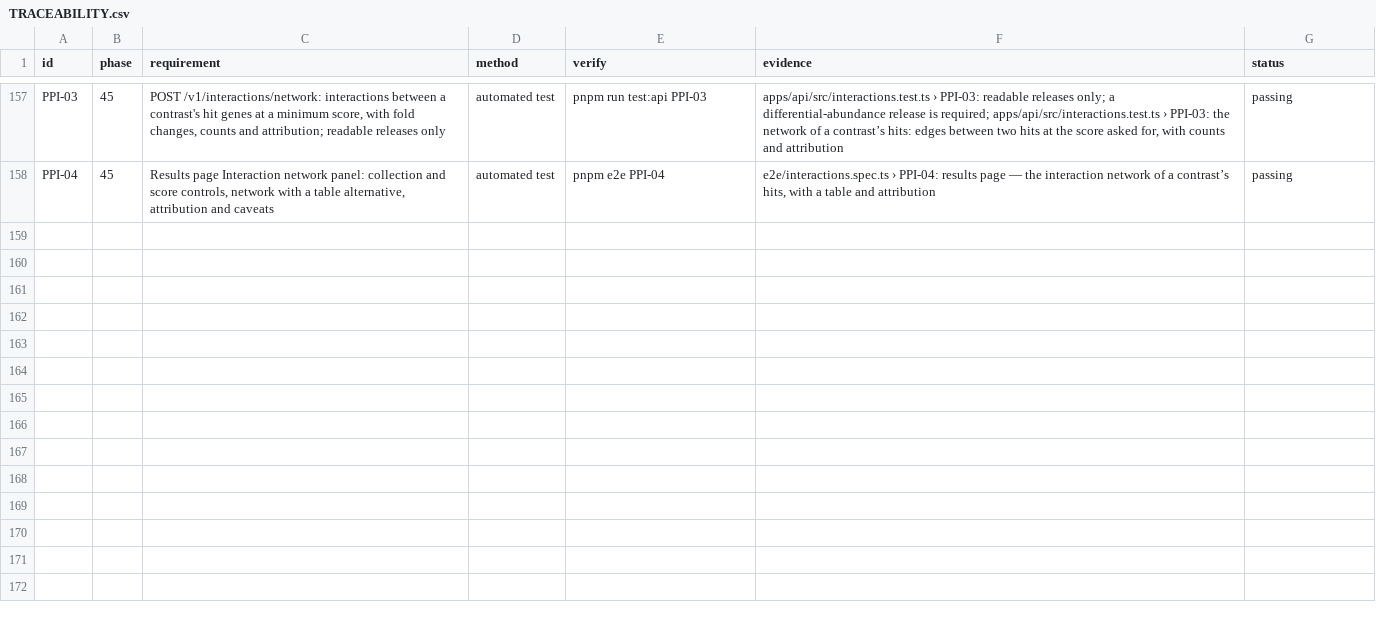
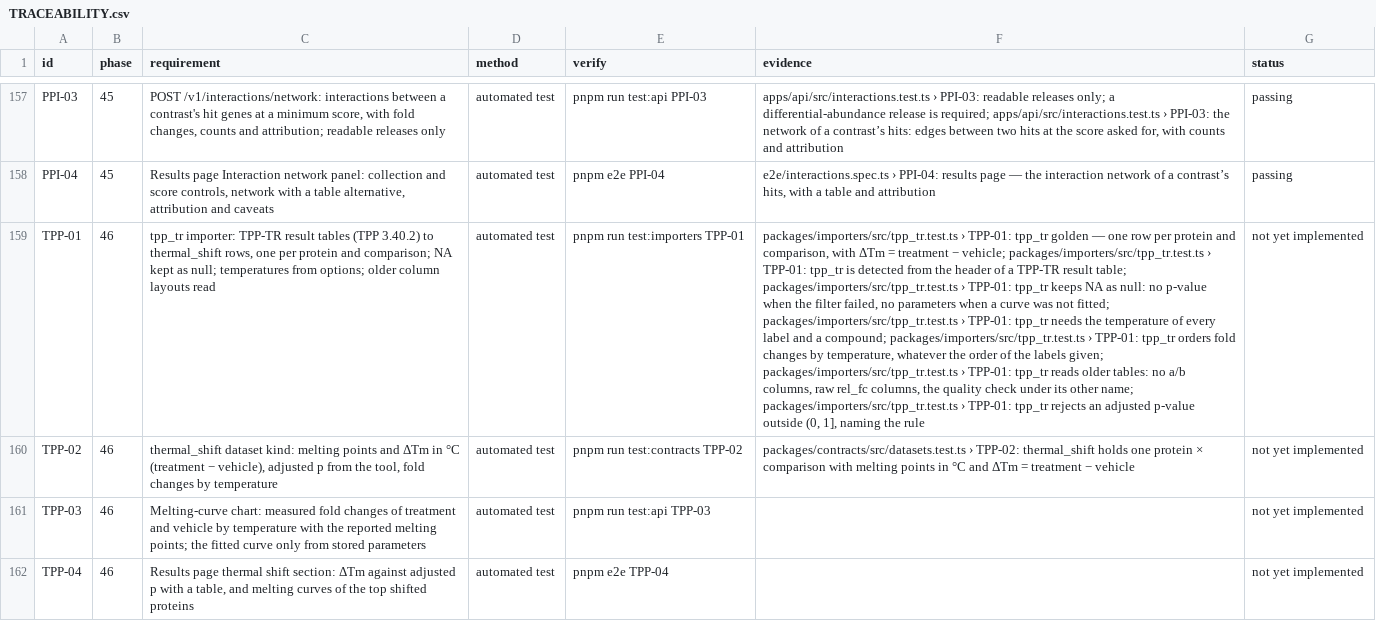
Before and after one commit to sprinriver/Tributary, a CSV file: docs/validation/TRACEABILITY.csv, drawn as a sheet; only a part is shown, gaps mark what is left out; the diff names each change by its address in the sheet, - before the commit and + after, or states it on an @@ line.

```diff
--- a/docs/validation/TRACEABILITY.csv
+++ b/docs/validation/TRACEABILITY.csv
+row 159: TPP-01 | 46 | tpp_tr importer: TPP-TR result tables (TPP 3.40.2) to thermal_shift rows, one per protein and comparison; NA kept as null; temperatures from options; older column layouts read | automated test | pnpm run test:importers TPP-01 | packages/importers/src/tpp_tr.test.ts › TPP-01: tpp_tr golden — one row per protein and comparison, with ΔTm = treatment − vehicle; packages/importers/src/tpp_tr.test.ts › TPP-01: tpp_tr is detected from the header of a TPP-TR result table; packages/importers/src/tpp_tr.test.ts › TPP-01: tpp_tr keeps NA as null: no p-value when the filter failed, no parameters when a curve was not fitted; packages/importers/src/tpp_tr.test.ts › TPP-01: tpp_tr needs the temperature of every label and a compound; packages/importers/src/tpp_tr.test.ts › TPP-01: tpp_tr orders fold changes by temperature, whatever the order of the labels given; packages/importers/src/tpp_tr.test.ts › TPP-01: tpp_tr reads older tables: no a/b columns, raw rel_fc columns, the quality check under its other name; packages/importers/src/tpp_tr.test.ts › TPP-01: tpp_tr rejects an adjusted p-value outside (0, 1], naming the rule | not yet implemented
+row 160: TPP-02 | 46 | thermal_shift dataset kind: melting points and ΔTm in °C (treatment − vehicle), adjusted p from the tool, fold changes by temperature | automated test | pnpm run test:contracts TPP-02 | packages/contracts/src/datasets.test.ts › TPP-02: thermal_shift holds one protein × comparison with melting points in °C and ΔTm = treatment − vehicle | not yet implemented
+row 161: TPP-03 | 46 | Melting-curve chart: measured fold changes of treatment and vehicle by temperature with the reported melting points; the fitted curve only from stored parameters | automated test | pnpm run test:api TPP-03 |  | not yet implemented
+row 162: TPP-04 | 46 | Results page thermal shift section: ΔTm against adjusted p with a table, and melting curves of the top shifted proteins | automated test | pnpm e2e TPP-04 |  | not yet implemented
```
Also changed, not shown: 4 other files.
